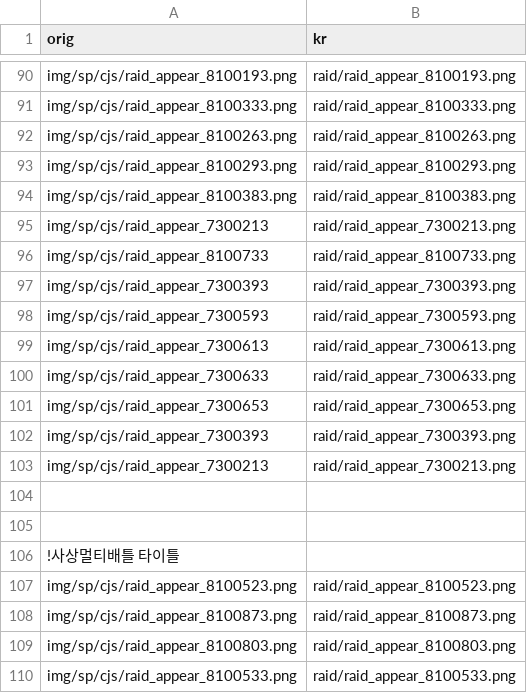
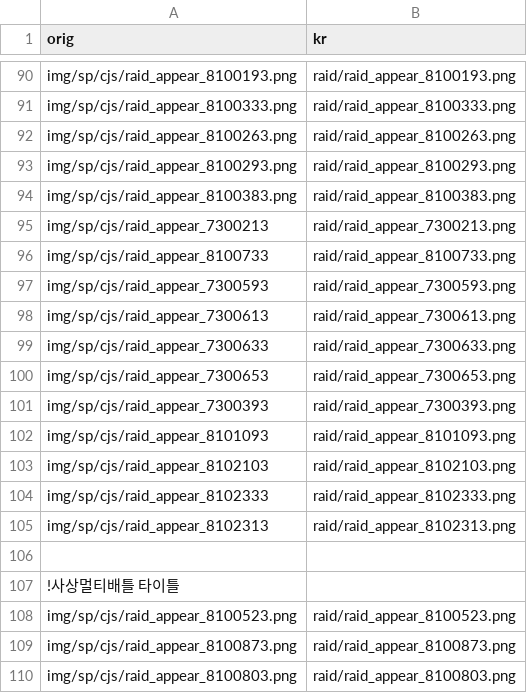
Before and after one commit to sidewinderk/gbfTransKor, a CSV file: cache/image.csv, drawn as a sheet; only a part is shown, gaps mark what is left out; the shorter side is filled out with more unchanged rows.

```diff
--- a/cache/image.csv
+++ b/cache/image.csv
@@ -96,3 +96,2 @@ img/sp/cjs/raid_appear_7300213,raid/raid_appear_7300213.png
 img/sp/cjs/raid_appear_8100733,raid/raid_appear_8100733.png
-img/sp/cjs/raid_appear_7300393,raid/raid_appear_7300393.png
 img/sp/cjs/raid_appear_7300593,raid/raid_appear_7300593.png
@@ -102,4 +101,6 @@ img/sp/cjs/raid_appear_7300653,raid/raid_appear_7300653.png
 img/sp/cjs/raid_appear_7300393,raid/raid_appear_7300393.png
-img/sp/cjs/raid_appear_7300213,raid/raid_appear_7300213.png
-
+img/sp/cjs/raid_appear_8101093,raid/raid_appear_8101093.png
+img/sp/cjs/raid_appear_8102103,raid/raid_appear_8102103.png
+img/sp/cjs/raid_appear_8102333,raid/raid_appear_8102333.png
+img/sp/cjs/raid_appear_8102313,raid/raid_appear_8102313.png
 
```
Also changed, not shown: data/image.csv.
